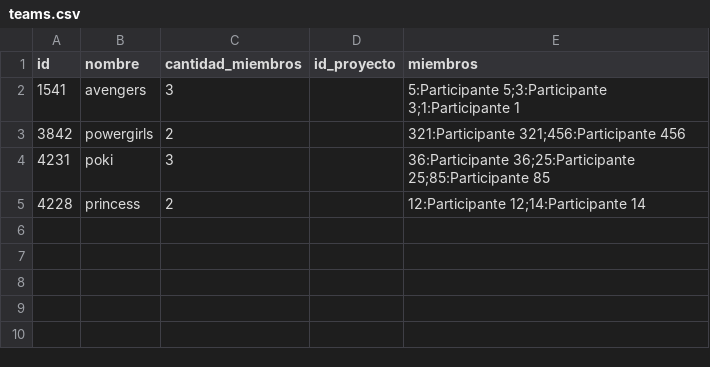
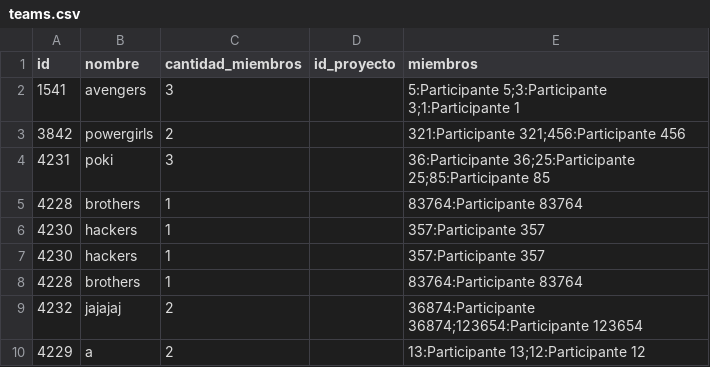
Before and after one commit to sofism01/Code4Future, a CSV file: Code4Future/teams.csv, drawn as a sheet.

Commit message:
feat: update chat functionality and enhance team management in CSV files

```diff
--- a/Code4Future/teams.csv
+++ b/Code4Future/teams.csv
@@ -4,2 +4,7 @@ id, nombre, cantidad_miembros, id_proyecto, miembros
 4231, poki, 3, , 36:Participante 36;25:Participante 25;85:Participante 85
-4228, princess, 2, , 12:Participante 12;14:Participante 14
+4228, brothers, 1, , 83764:Participante 83764
+4230, hackers, 1, , 357:Participante 357
+4230, hackers, 1, , 357:Participante 357
+4228, brothers, 1, , 83764:Participante 83764
+4232, jajajaj, 2, , 36874:Participante 36874;123654:Participante 123654
+4229, a, 2, , 13:Participante 13;12:Participante 12
```
Also changed, not shown: 3 other files.
